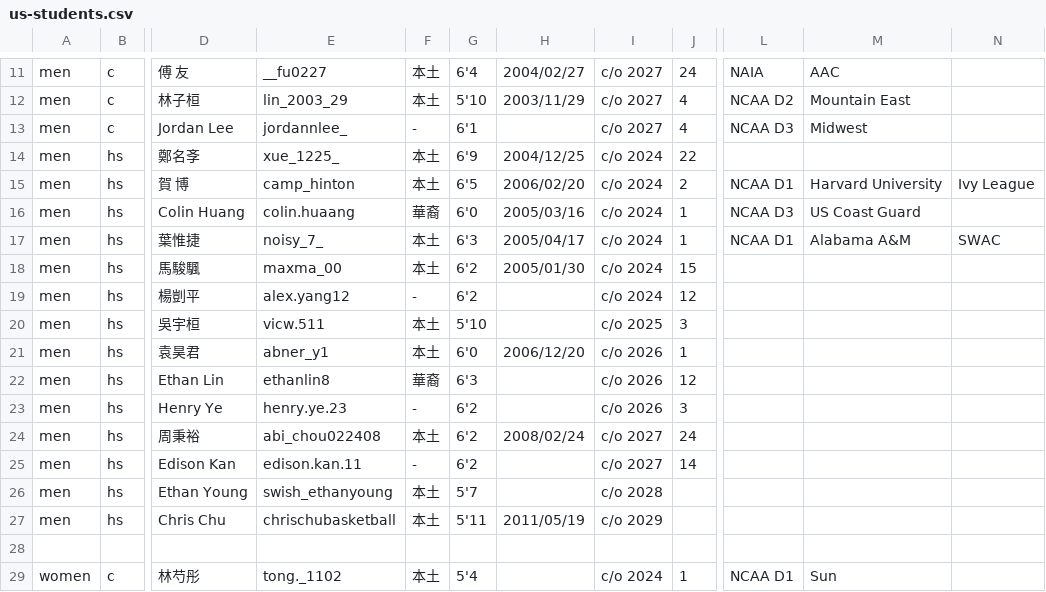
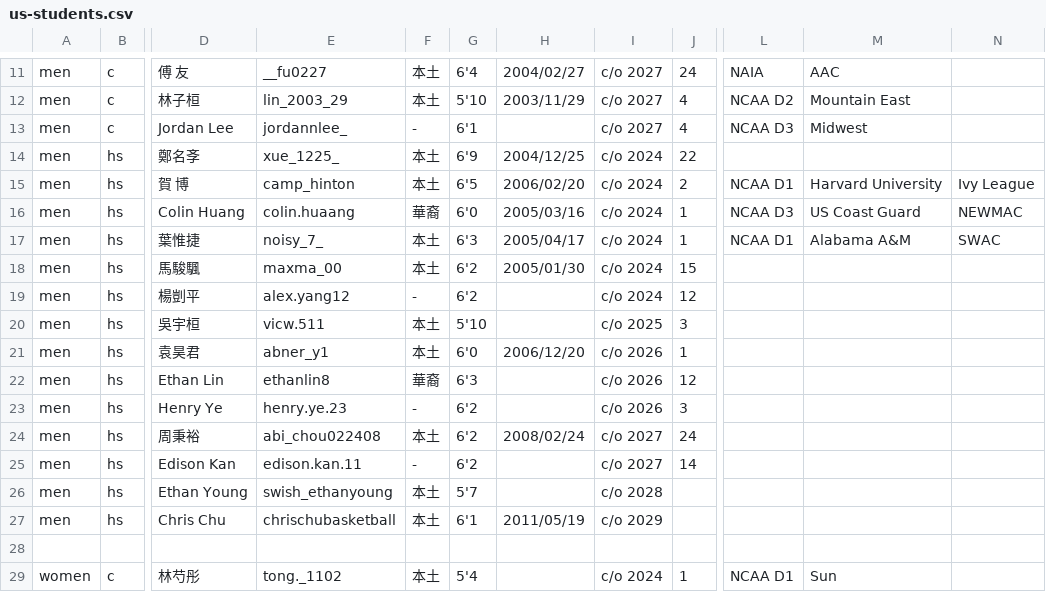
Before and after one commit to SamBasketballTW/sambball, a CSV file: data/us-students.csv, drawn as a sheet; only a part is shown, gaps mark what is left out; the diff names each change by its address in the sheet, - before the commit and + after, or states it on an @@ line.

```diff
--- a/data/us-students.csv
+++ b/data/us-students.csv
-N16: (empty)
+N16: NEWMAC
-G27: 5'11
+G27: 6'1
```
Also changed, not shown: data/rosters.csv, 2 other files.
